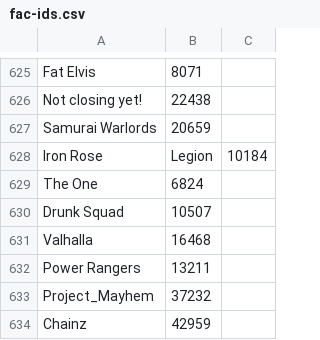
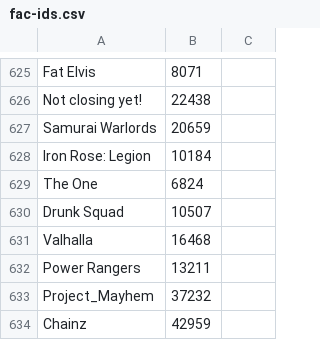
Before and after one commit to edlau2/Tampermonkey, a CSV file: ContextBeDamned/fac-ids.csv, drawn as a sheet; only a part is shown, gaps mark what is left out.

Commit message:
Update fac-ids.csv

```diff
--- a/ContextBeDamned/fac-ids.csv
+++ b/ContextBeDamned/fac-ids.csv
@@ -627,3 +627,3 @@
     Samurai Warlords, 20659
-    Iron Rose, Legion, 10184
+    Iron Rose: Legion, 10184
     The One, 6824
```
